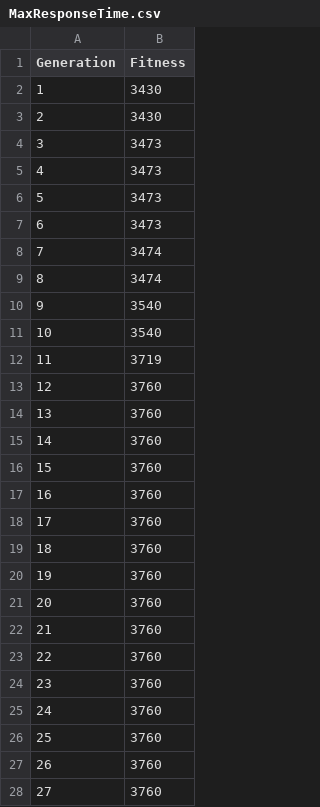
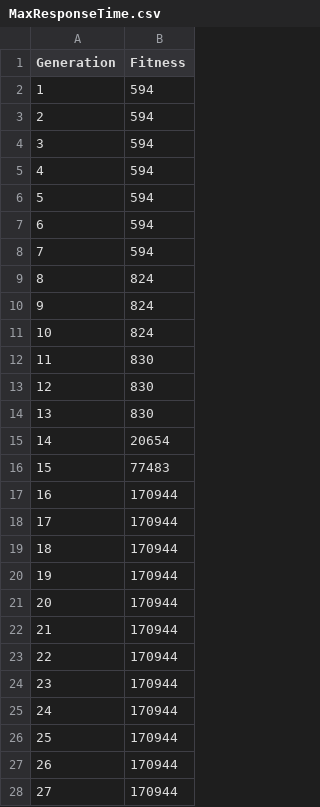
Before and after one commit to huanginch/GAFuzz, a CSV file: res/MaxResponseTime.csv, drawn as a sheet; only a part is shown; the diff covers the shown part only.

```diff
--- a/res/MaxResponseTime.csv
+++ b/res/MaxResponseTime.csv
@@ -1,28 +1,28 @@
 Generation,Fitness
-1,3430
-2,3430
-3,3473
-4,3473
-5,3473
-6,3473
-7,3474
-8,3474
-9,3540
-10,3540
-11,3719
-12,3760
-13,3760
-14,3760
-15,3760
-16,3760
-17,3760
-18,3760
-19,3760
-20,3760
-21,3760
-22,3760
-23,3760
-24,3760
-25,3760
-26,3760
-27,3760
+1,594
+2,594
+3,594
+4,594
+5,594
+6,594
+7,594
+8,824
+9,824
+10,824
+11,830
+12,830
+13,830
+14,20654
+15,77483
+16,170944
+17,170944
+18,170944
+19,170944
+20,170944
+21,170944
+22,170944
+23,170944
+24,170944
+25,170944
+26,170944
+27,170944
```
Also changed, not shown: 23 edited cells elsewhere in this file, res/Fitness.csv, res/MeanResponseTime.csv, 16 other files.
